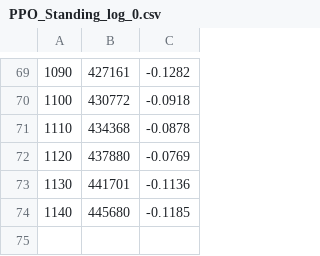
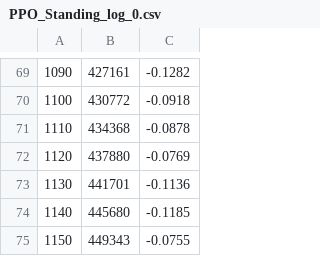
Before and after one commit to mcgill-robotics/Humanoid-MuJoCo, a CSV file: data/training_logs/Standing/PPO_Standing_log_0.csv, drawn as a sheet; only a part is shown, gaps mark what is left out.

Commit message:
training progress

```diff
--- a/data/training_logs/Standing/PPO_Standing_log_0.csv
+++ b/data/training_logs/Standing/PPO_Standing_log_0.csv
@@ -74 +74,2 @@
 1140,445680,-0.1185
+1150,449343,-0.0755
```
